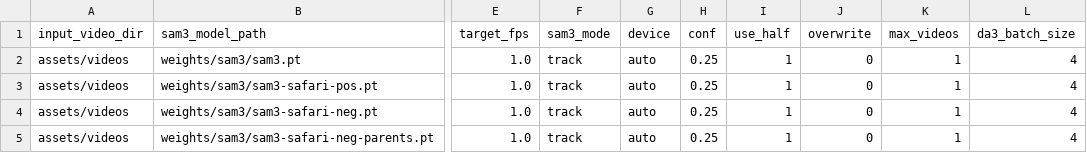
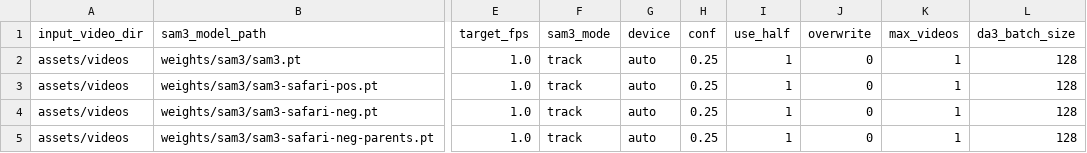
Before and after one commit to obrookes/Unmarked-Anything, a TSV file: hpc/configs/job_manifest.tsv, drawn as a sheet; only a part is shown, gaps mark what is left out; the diff names each change by its address in the sheet, - before the commit and + after, or states it on an @@ line.

Commit message:
remove dynamic batch sizes for DAP3

```diff
--- a/hpc/configs/job_manifest.tsv
+++ b/hpc/configs/job_manifest.tsv
-L2:L5 (da3_batch_size): 4
+L2:L5 (da3_batch_size): 128
```
